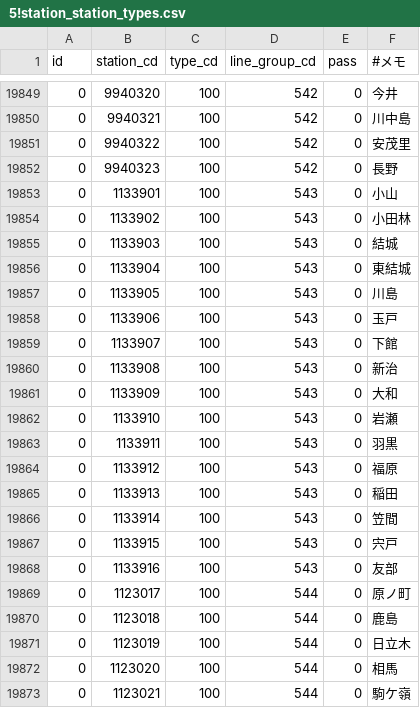
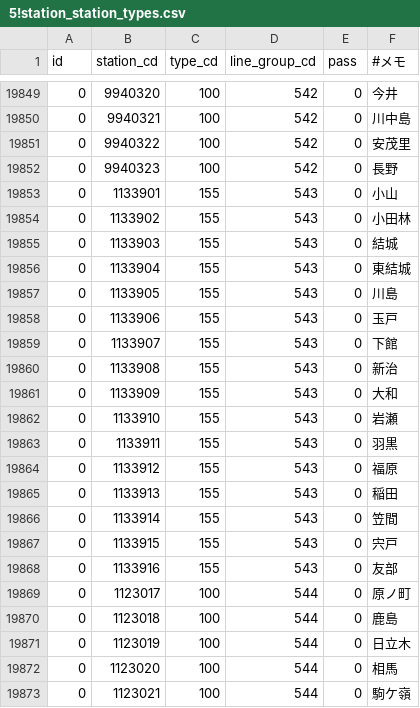
Before and after one commit to mittan12/Migration, a CSV file: data/5!station_station_types.csv, drawn as a sheet; only a part is shown, gaps mark what is left out; the diff covers the shown part only.

```diff
--- a/data/5!station_station_types.csv
+++ b/data/5!station_station_types.csv
@@ -19852,18 +19852,18 @@ id,station_cd,type_cd,line_group_cd,pass,#メモ
 0,9940323,100,542,0,長野
-0,1133901,100,543,0,小山
-0,1133902,100,543,0,小田林
-0,1133903,100,543,0,結城
-0,1133904,100,543,0,東結城
-0,1133905,100,543,0,川島
-0,1133906,100,543,0,玉戸
-0,1133907,100,543,0,下館
-0,1133908,100,543,0,新治
-0,1133909,100,543,0,大和
-0,1133910,100,543,0,岩瀬
-0,1133911,100,543,0,羽黒
-0,1133912,100,543,0,福原
-0,1133913,100,543,0,稲田
-0,1133914,100,543,0,笠間
-0,1133915,100,543,0,宍戸
-0,1133916,100,543,0,友部
+0,1133901,155,543,0,小山
+0,1133902,155,543,0,小田林
+0,1133903,155,543,0,結城
+0,1133904,155,543,0,東結城
+0,1133905,155,543,0,川島
+0,1133906,155,543,0,玉戸
+0,1133907,155,543,0,下館
+0,1133908,155,543,0,新治
+0,1133909,155,543,0,大和
+0,1133910,155,543,0,岩瀬
+0,1133911,155,543,0,羽黒
+0,1133912,155,543,0,福原
+0,1133913,155,543,0,稲田
+0,1133914,155,543,0,笠間
+0,1133915,155,543,0,宍戸
+0,1133916,155,543,0,友部
 0,1123017,100,544,0,原ノ町
```
Also changed, not shown: 16 removed rows elsewhere in this file.
